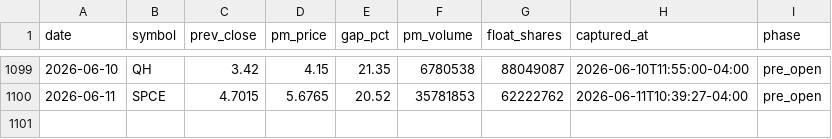
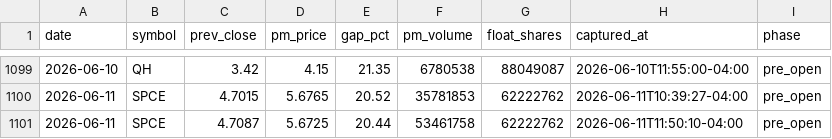
Before and after one commit to emart-ai/dailytrade, a CSV file: data/setups.csv, drawn as a sheet; only a part is shown, gaps mark what is left out; the diff names each change by its address in the sheet, - before the commit and + after, or states it on an @@ line.

Commit message:
scan: 2026-06-11T15:50Z

```diff
--- a/data/setups.csv
+++ b/data/setups.csv
+row 1101: 2026-06-11 | SPCE | 4.7087 | 5.6725 | 20.44 | 53461758 | 62222762 | 2026-06-11T11:50:10-04:00 | pre_open
```
